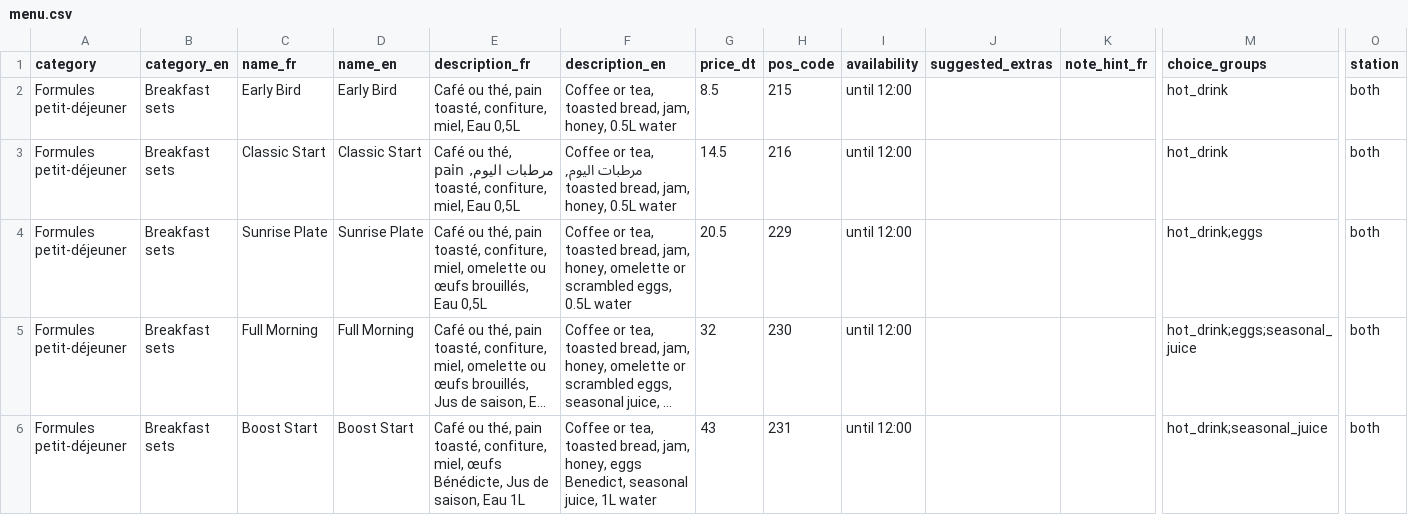
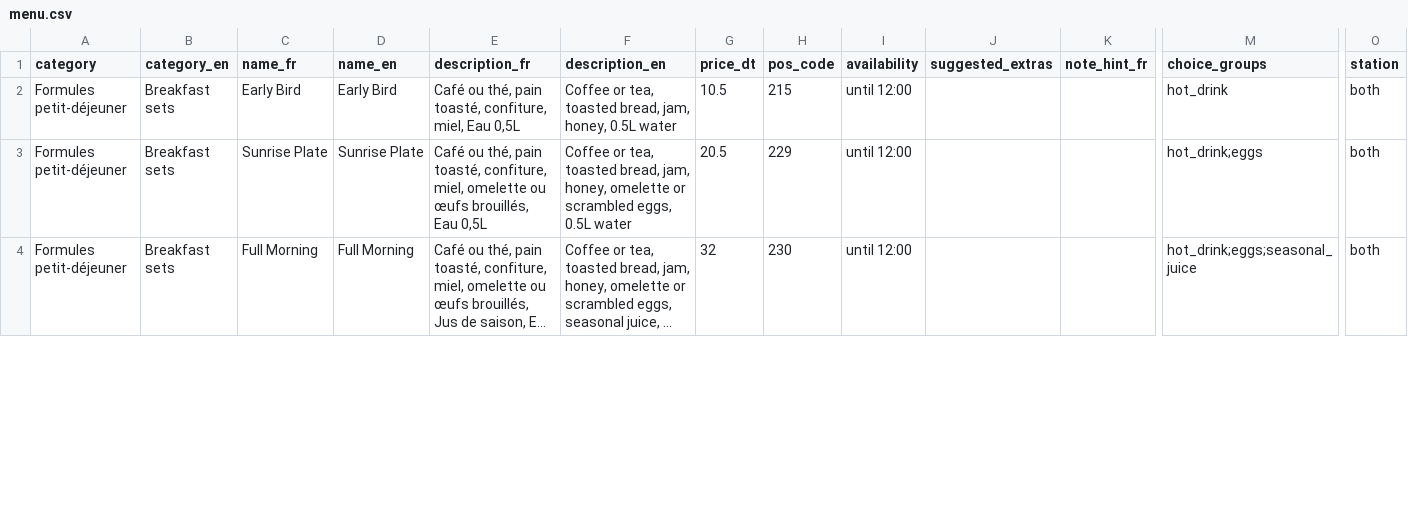
Before and after one commit to faressjebali/table-to-till, a CSV file: docs/menu/menu.csv, drawn as a sheet; only a part is shown, gaps mark what is left out; long unchanged cells end in …; removed rows and columns are numbered as before the commit, all else as after; rows hold the shown columns only; the diff covers the shown part only; the diff names each change by its address in the sheet, - before the commit and + after, or states it on an @@ line.

```diff
--- a/docs/menu/menu.csv
+++ b/docs/menu/menu.csv
-G2 (price_dt): 8.5
+G2 (price_dt): 10.5
-row 3: Formules petit-déjeuner | Breakfast sets | Classic Start | Classic Start | Café ou thé, مرطبات اليوم, pain toasté, confiture, miel, Eau 0,5L | Coffee or tea, مرطبات اليوم, toasted bread, jam, honey, 0.5L water | 14.5 | 216 | until 12:00 |  |  | hot_drink | both
-row 6: Formules petit-déjeuner | Breakfast sets | Boost Start | Boost Start | Café ou thé, pain toasté, confiture, miel, œufs Bénédicte, Jus de saison, Eau 1L | Coffee or tea, toasted bread, jam, honey, eggs Benedict, seasonal juice, 1L water | 43 | 231 | until 12:00 |  |  | hot_drink;seasonal_juice | both
```
Also changed, not shown: 3 added rows, 12 removed rows and 17 edited cells elsewhere in this file, 9 other files.
